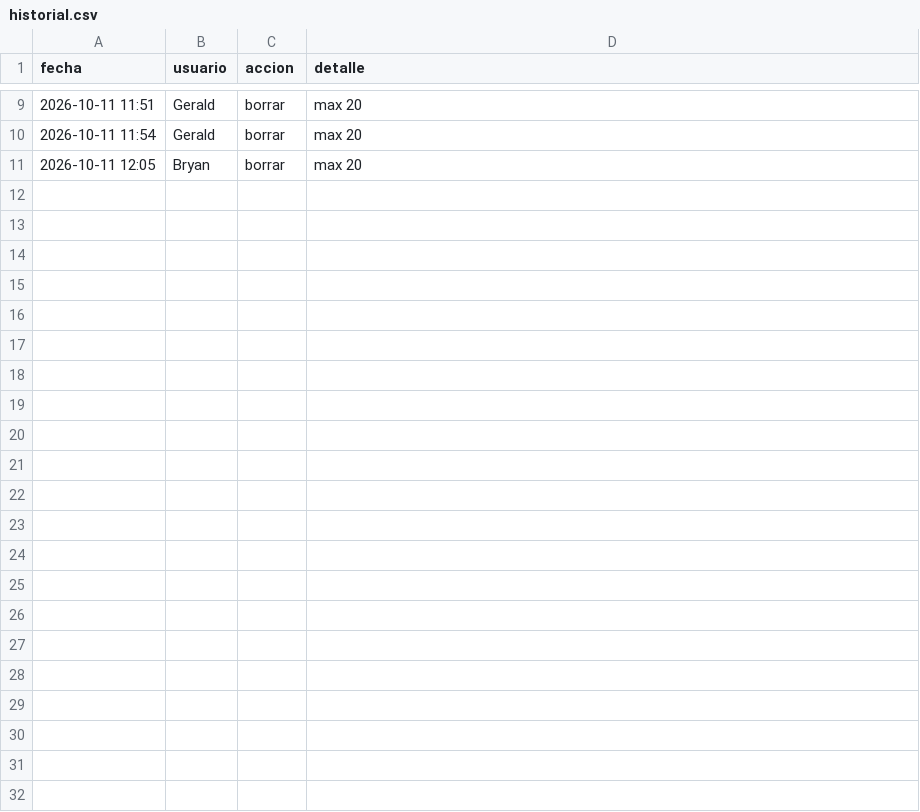
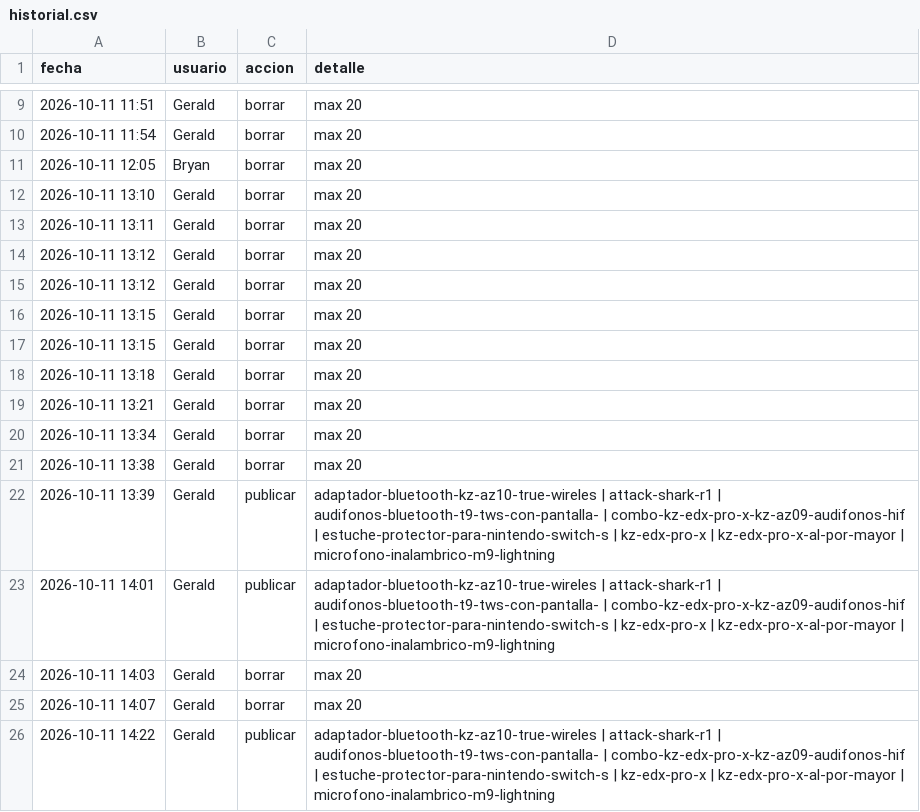
Before and after one commit to Ingaburtogerald18/Marketplace-bots, a CSV file: historial.csv, drawn as a sheet; only a part is shown, gaps mark what is left out; the diff names each change by its address in the sheet, - before the commit and + after, or states it on an @@ line.

```diff
--- a/historial.csv
+++ b/historial.csv
+row 12: 2026-10-11 13:10 | Gerald | borrar | max 20
+row 13: 2026-10-11 13:11 | Gerald | borrar | max 20
+row 14: 2026-10-11 13:12 | Gerald | borrar | max 20
+row 15: 2026-10-11 13:12 | Gerald | borrar | max 20
+row 16: 2026-10-11 13:15 | Gerald | borrar | max 20
+row 17: 2026-10-11 13:15 | Gerald | borrar | max 20
+row 18: 2026-10-11 13:18 | Gerald | borrar | max 20
+row 19: 2026-10-11 13:21 | Gerald | borrar | max 20
+row 20: 2026-10-11 13:34 | Gerald | borrar | max 20
+row 21: 2026-10-11 13:38 | Gerald | borrar | max 20
+row 22: 2026-10-11 13:39 | Gerald | publicar | adaptador-bluetooth-kz-az10-true-wireles | attack-shark-r1 | audifonos-bluetooth-t9-tws-con-pantalla- | combo-kz-edx-pro-x-kz-az09-audifonos-hif | estuche-protector-para-nintendo-switch-s | kz-edx-pro-x | kz-edx-pro-x-al-por-mayor | microfono-inalambrico-m9-lightning
+row 23: 2026-10-11 14:01 | Gerald | publicar | adaptador-bluetooth-kz-az10-true-wireles | attack-shark-r1 | audifonos-bluetooth-t9-tws-con-pantalla- | combo-kz-edx-pro-x-kz-az09-audifonos-hif | estuche-protector-para-nintendo-switch-s | kz-edx-pro-x | kz-edx-pro-x-al-por-mayor | microfono-inalambrico-m9-lightning
+row 24: 2026-10-11 14:03 | Gerald | borrar | max 20
+row 25: 2026-10-11 14:07 | Gerald | borrar | max 20
+row 26: 2026-10-11 14:22 | Gerald | publicar | adaptador-bluetooth-kz-az10-true-wireles | attack-shark-r1 | audifonos-bluetooth-t9-tws-con-pantalla- | combo-kz-edx-pro-x-kz-az09-audifonos-hif | estuche-protector-para-nintendo-switch-s | kz-edx-pro-x | kz-edx-pro-x-al-por-mayor | microfono-inalambrico-m9-lightning
```
Also changed, not shown: 6 other files.
